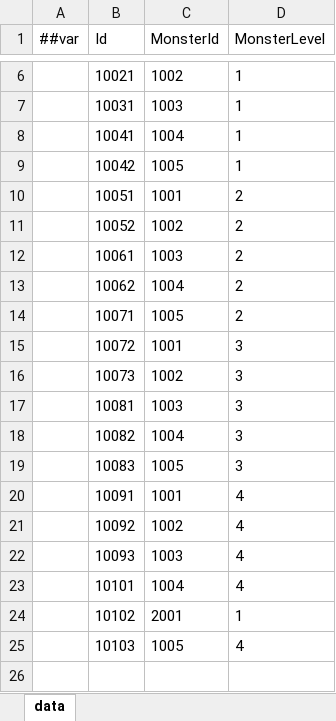
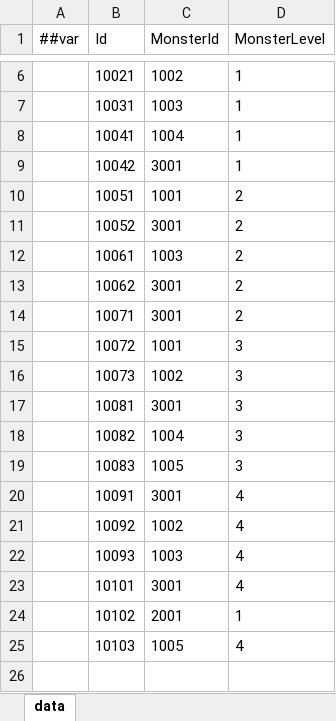
Before and after one commit to snakeazh/cardClient, an Excel workbook: Config/MonsterGroupConfig.xlsx, sheet data, drawn as a sheet; only a part is shown, gaps mark what is left out; values as stored, in another font and other column widths than the file's, no borders; the diff covers the shown part only; the diff names each change by its address in the sheet, - before the commit and + after, or states it on an @@ line.

```diff
--- a/Config/MonsterGroupConfig.xlsx (sheet data)
+++ b/Config/MonsterGroupConfig.xlsx (sheet data)
-C9 (MonsterId): 1005
+C9 (MonsterId): 3001
-C11 (MonsterId): 1002
+C11 (MonsterId): 3001
-C13 (MonsterId): 1004
+C13 (MonsterId): 3001
-C14 (MonsterId): 1005
+C14 (MonsterId): 3001
-C17 (MonsterId): 1003
+C17 (MonsterId): 3001
-C20 (MonsterId): 1001
+C20 (MonsterId): 3001
-C23 (MonsterId): 1004
+C23 (MonsterId): 3001
```
Also changed, not shown: 70 edited cells elsewhere in this sheet, Config/BossEntryConfig.xlsx, Config/EnumConfig.xlsx, 11 other files.
